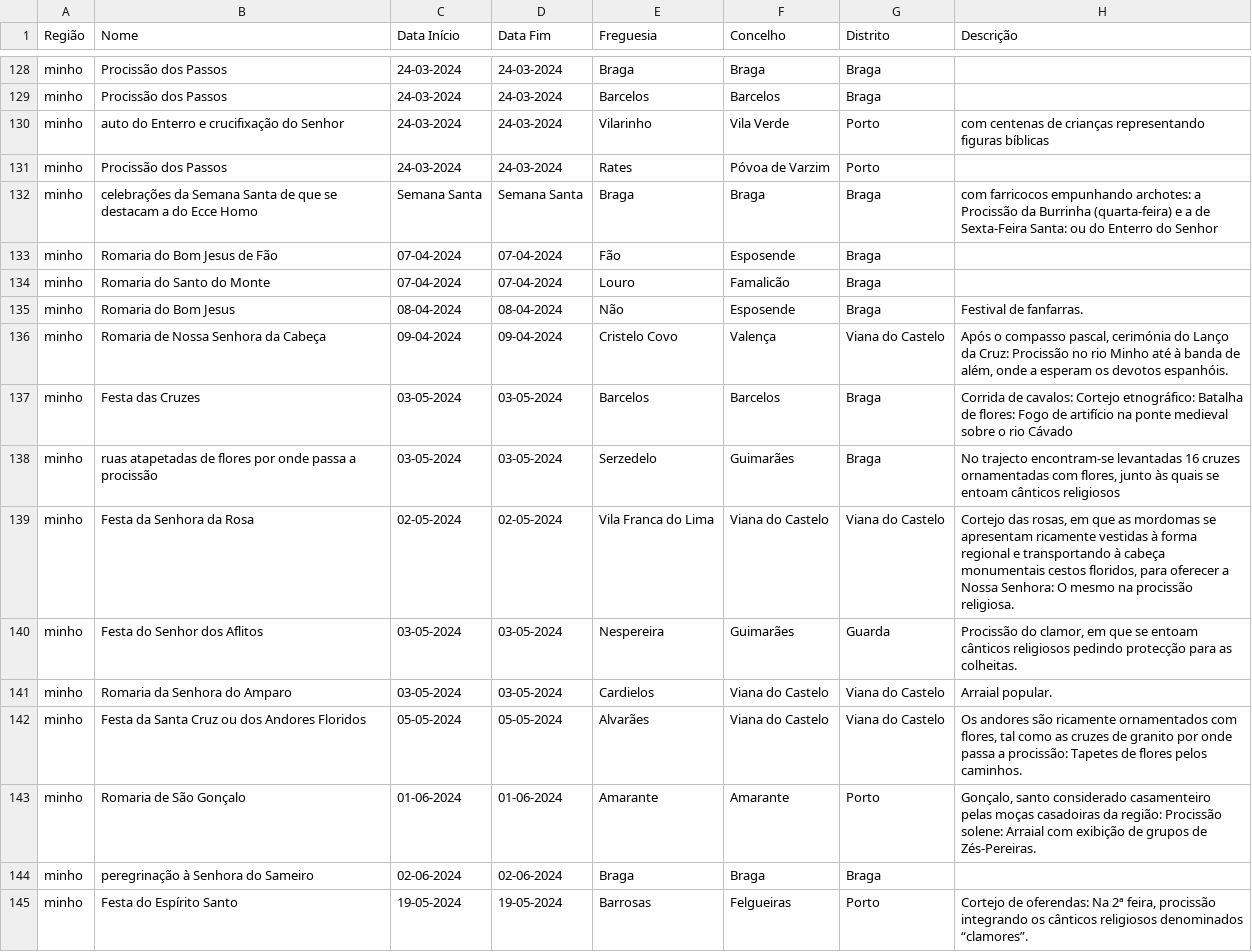
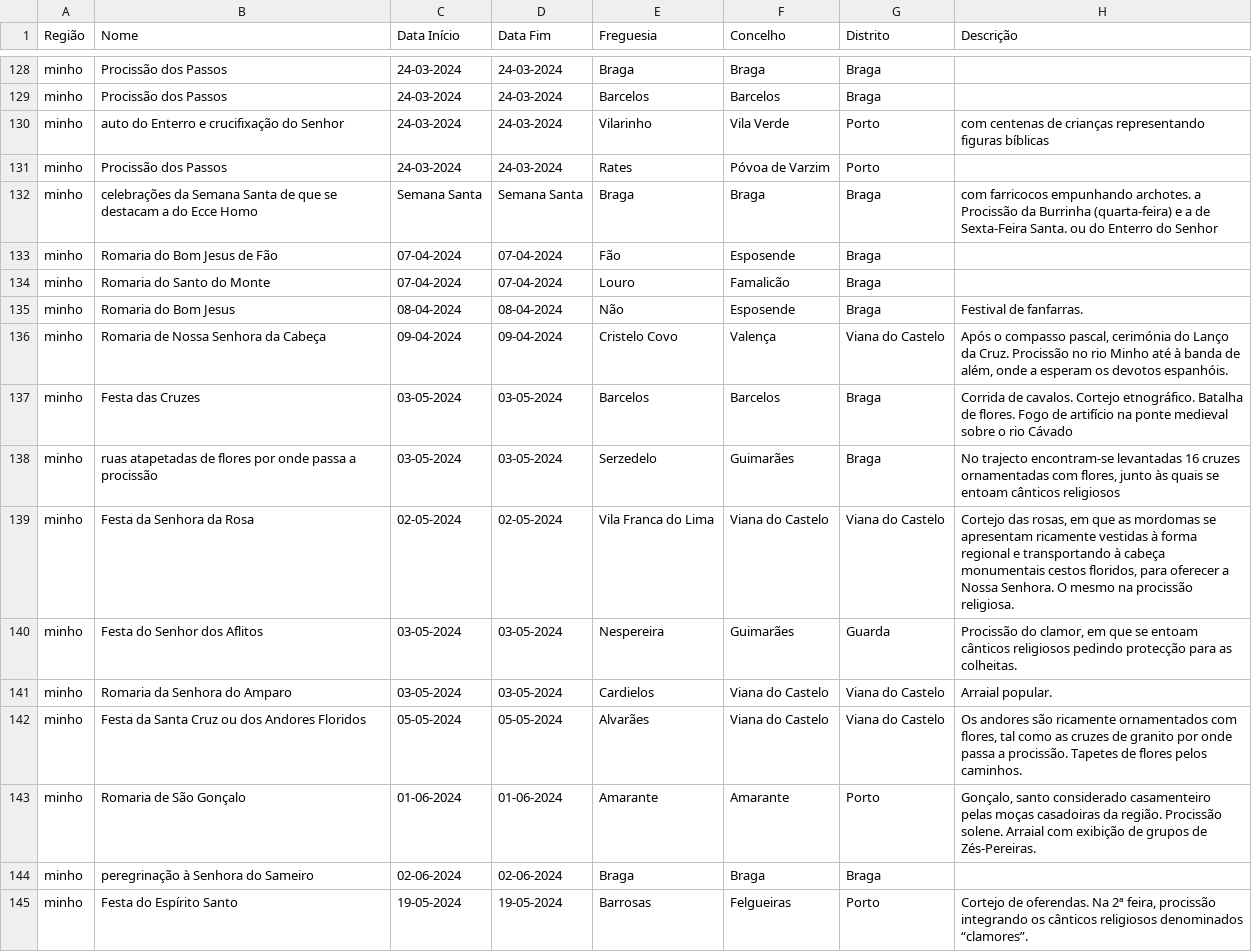
Before and after one commit to afonsoni/Projeto2024, a CSV file: scrap/csv&json/todas_festas.csv, drawn as a sheet; only a part is shown, gaps mark what is left out; the diff covers the shown part only.

```diff
--- a/scrap/csv&json/todas_festas.csv
+++ b/scrap/csv&json/todas_festas.csv
@@ -131,3 +131,3 @@ minho,auto do Enterro e crucifixação do Senhor,24-03-2024,24-03-2024,Vilarinho
 minho,Procissão dos Passos,24-03-2024,24-03-2024,Rates,Póvoa de Varzim,Porto,
-minho,celebrações da Semana Santa de que se destacam a do Ecce Homo,Semana Santa,Semana Santa,Braga,Braga,Braga,com farricocos empunhando archotes: a Procissão da Burrinha (quarta-feira) e a de Sexta-Feira Santa: ou do Enterro do Senhor
+minho,celebrações da Semana Santa de que se destacam a do Ecce Homo,Semana Santa,Semana Santa,Braga,Braga,Braga,com farricocos empunhando archotes. a Procissão da Burrinha (quarta-feira) e a de Sexta-Feira Santa. ou do Enterro do Senhor
 minho,Romaria do Bom Jesus de Fão,07-04-2024,07-04-2024,Fão,Esposende,Braga,
@@ -135,11 +135,11 @@ minho,Romaria do Santo do Monte,07-04-2024,07-04-2024,Louro,Famalicão,Braga,
 minho,Romaria do Bom Jesus,08-04-2024,08-04-2024,Não,Esposende,Braga,Festival de fanfarras.
-minho,Romaria de Nossa Senhora da Cabeça,09-04-2024,09-04-2024,Cristelo Covo,Valença,Viana do Castelo,"Após o compasso pascal, cerimónia do Lanço da Cruz: Procissão no rio Minho até à banda de além, onde a esperam os devotos espanhóis."
-minho,Festa das Cruzes,03-05-2024,03-05-2024,Barcelos,Barcelos,Braga,Corrida de cavalos: Cortejo etnográfico: Batalha de flores: Fogo de artifício na ponte medieval sobre o rio Cávado
+minho,Romaria de Nossa Senhora da Cabeça,09-04-2024,09-04-2024,Cristelo Covo,Valença,Viana do Castelo,"Após o compasso pascal, cerimónia do Lanço da Cruz. Procissão no rio Minho até à banda de além, onde a esperam os devotos espanhóis."
+minho,Festa das Cruzes,03-05-2024,03-05-2024,Barcelos,Barcelos,Braga,Corrida de cavalos. Cortejo etnográfico. Batalha de flores. Fogo de artifício na ponte medieval sobre o rio Cávado
 minho,ruas atapetadas de flores por onde passa a procissão,03-05-2024,03-05-2024,Serzedelo,Guimarães,Braga,"No trajecto encontram-se levantadas 16 cruzes ornamentadas com flores, junto às quais se entoam cânticos religiosos"
-minho,Festa da Senhora da Rosa,02-05-2024,02-05-2024,Vila Franca do Lima,Viana do Castelo,Viana do Castelo,"Cortejo das rosas, em que as mordomas se apresentam ricamente vestidas à forma regional e transportando à cabeça monumentais cestos floridos, para oferecer a Nossa Senhora: O mesmo na procissão religiosa."
+minho,Festa da Senhora da Rosa,02-05-2024,02-05-2024,Vila Franca do Lima,Viana do Castelo,Viana do Castelo,"Cortejo das rosas, em que as mordomas se apresentam ricamente vestidas à forma regional e transportando à cabeça monumentais cestos floridos, para oferecer a Nossa Senhora. O mesmo na procissão religiosa."
 minho,Festa do Senhor dos Aflitos,03-05-2024,03-05-2024,Nespereira,Guimarães,Guarda,"Procissão do clamor, em que se entoam cânticos religiosos pedindo protecção para as colheitas."
 minho,Romaria da Senhora do Amparo,03-05-2024,03-05-2024,Cardielos,Viana do Castelo,Viana do Castelo,Arraial popular.
-minho,Festa da Santa Cruz ou dos Andores Floridos,05-05-2024,05-05-2024,Alvarães,Viana do Castelo,Viana do Castelo,"Os andores são ricamente ornamentados com flores, tal como as cruzes de granito por onde passa a procissão: Tapetes de flores pelos caminhos."
-minho,Romaria de São Gonçalo,01-06-2024,01-06-2024,Amarante,Amarante,Porto,"Gonçalo, santo considerado casamenteiro pelas moças casadoiras da região: Procissão solene: Arraial com exibição de grupos de Zés-Pereiras."
+minho,Festa da Santa Cruz ou dos Andores Floridos,05-05-2024,05-05-2024,Alvarães,Viana do Castelo,Viana do Castelo,"Os andores são ricamente ornamentados com flores, tal como as cruzes de granito por onde passa a procissão. Tapetes de flores pelos caminhos."
+minho,Romaria de São Gonçalo,01-06-2024,01-06-2024,Amarante,Amarante,Porto,"Gonçalo, santo considerado casamenteiro pelas moças casadoiras da região. Procissão solene. Arraial com exibição de grupos de Zés-Pereiras."
 minho,peregrinação à Senhora do Sameiro,02-06-2024,02-06-2024,Braga,Braga,Braga,
-minho,Festa do Espírito Santo,19-05-2024,19-05-2024,Barrosas,Felgueiras,Porto,"Cortejo de oferendas: Na 2ª feira, procissão integrando os cânticos religiosos denominados “clamores”."
+minho,Festa do Espírito Santo,19-05-2024,19-05-2024,Barrosas,Felgueiras,Porto,"Cortejo de oferendas. Na 2ª feira, procissão integrando os cânticos religiosos denominados “clamores”."
```
Also changed, not shown: 142 edited cells elsewhere in this file, 4 other files.
